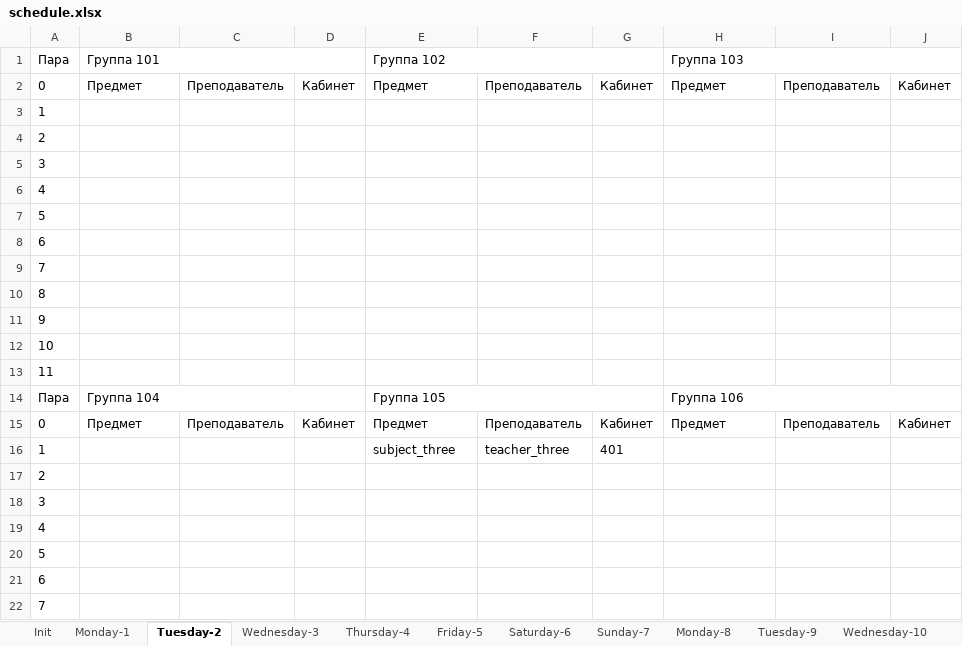
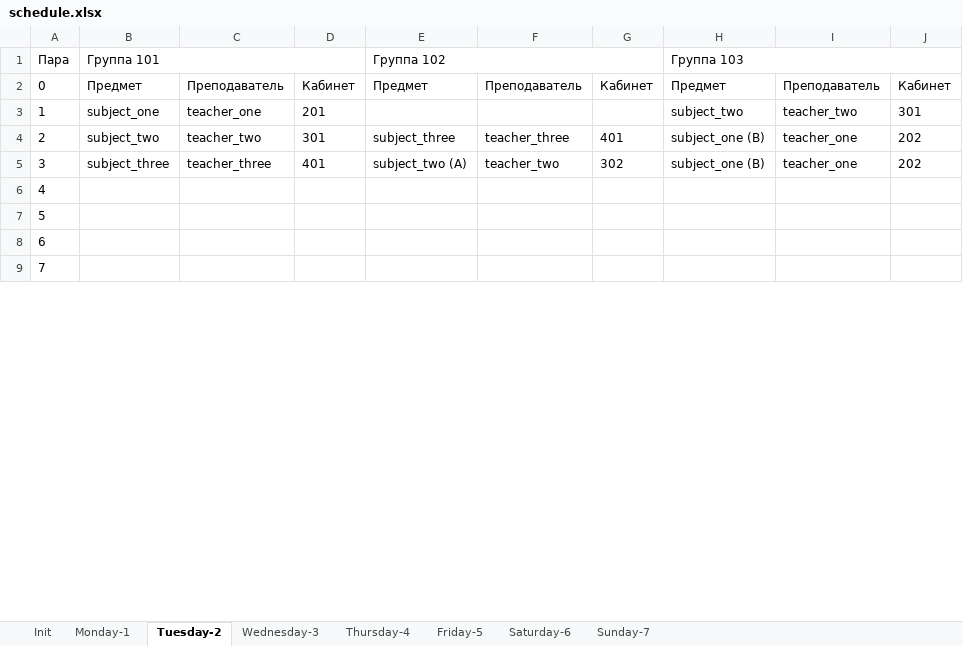
Before and after one commit to number571/schedule-generator, an Excel workbook: output/schedule.xlsx, sheet Tuesday-2, drawn as a sheet; only a part is shown; values as stored, in another font and other column widths than the file's, no borders; removed rows and columns are numbered as before the commit, all else as after; the diff covers the shown part only; the diff names each change by its address in the sheet, - before the commit and + after, or states it on an @@ line.

```diff
--- a/output/schedule.xlsx (sheet Tuesday-2)
+++ b/output/schedule.xlsx (sheet Tuesday-2)
-sheet tab: Monday-8
-sheet tab: Tuesday-9
-sheet tab: Wednesday-10
-row 3: 1
-row 4: 2
-row 5: 3
+row 3: 1 | subject_one | teacher_one | 201 |  |  |  | subject_two | teacher_two | 301
+row 4: 2 | subject_two | teacher_two | 301 | subject_three | teacher_three | 401 | subject_one (B) | teacher_one | 202
+row 5: 3 | subject_three | teacher_three | 401 | subject_two (A) | teacher_two | 302 | subject_one (B) | teacher_one | 202
-row 10: 8
-row 11: 9
-row 12: 10
-row 13: 11
-row 14: Пара | Группа 104 |  |  | Группа 105 |  |  | Группа 106
-row 15: 0 | Предмет | Преподаватель | Кабинет | Предмет | Преподаватель | Кабинет | Предмет | Преподаватель | Кабинет
-row 16: 1 |  |  |  | subject_three | teacher_three | 401
-row 17: 2
-row 18: 3
-row 19: 4
-row 20: 5
-row 21: 6
-row 22: 7
```
Also changed, not shown: 104 removed rows elsewhere in this sheet, sheet Wednesday-3, sheet Thursday-4, sheet Monday-1, sheet Saturday-6, sheet Friday-5, sheet Sunday-7, other sheet tabs, 6 other files.
